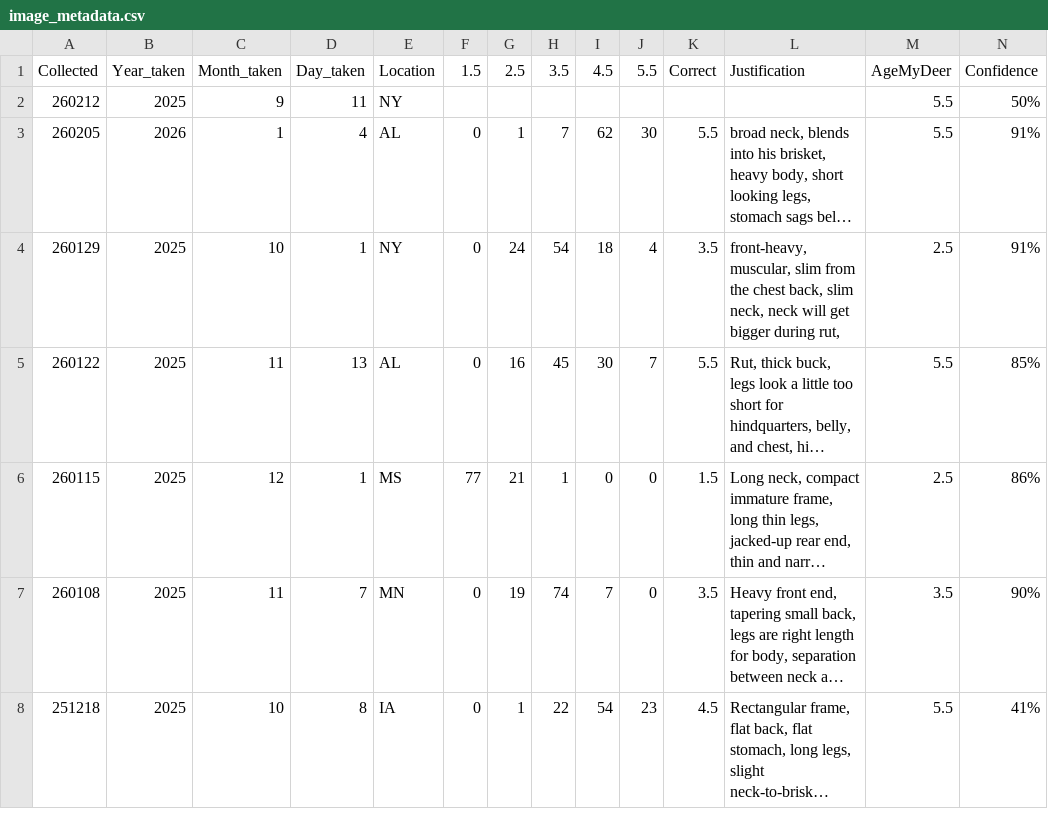
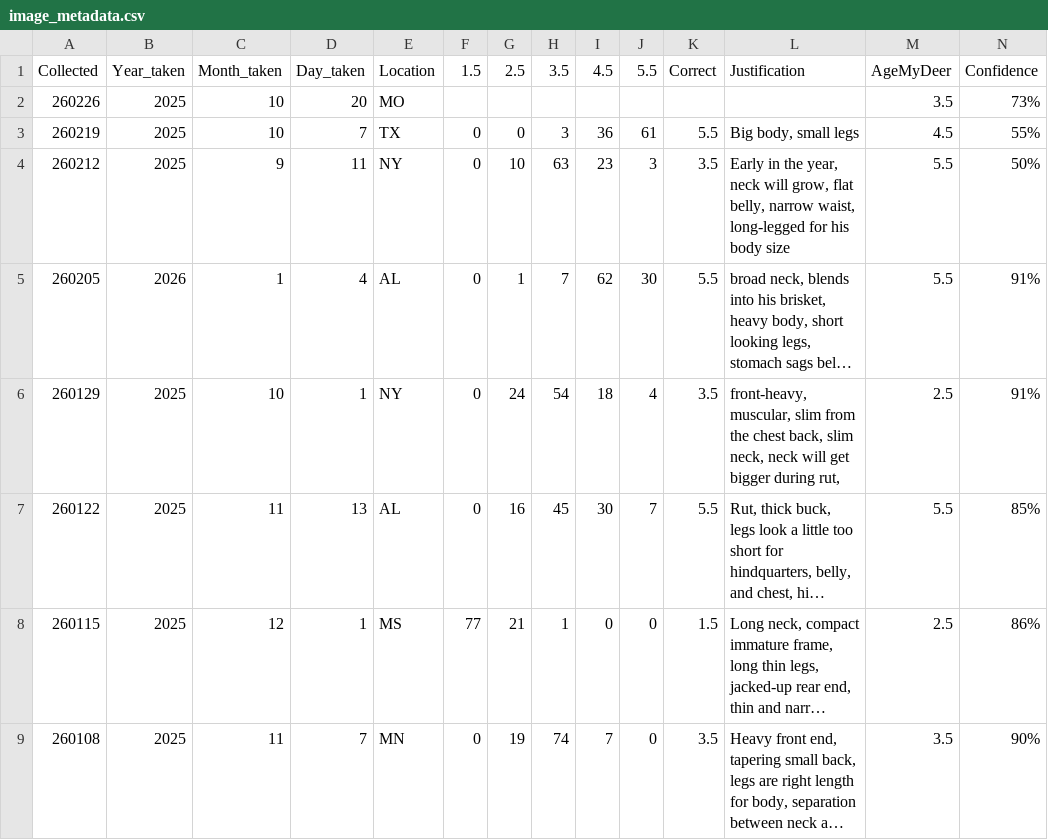
Before and after one commit to ajpung/buck, a CSV file: trail cam/image_metadata.csv, drawn as a sheet; only a part is shown; the shorter side is filled out with more unchanged rows; long unchanged cells end in …; addresses are those after the commit; rows hold the shown columns only; the diff names each change by its address in the sheet, - before the commit and + after, or states it on an @@ line.

```diff
--- a/trail cam/image_metadata.csv
+++ b/trail cam/image_metadata.csv
+row 2: 260226 | 2025 | 10 | 20 | MO |  |  |  |  |  |  |  | 3.5 | 73%
+row 3: 260219 | 2025 | 10 | 7 | TX | 0 | 0 | 3 | 36 | 61 | 5.5 | Big body, small legs | 4.5 | 55%
-F4: (empty)
+F4: 0
-G4: (empty)
+G4: 10
-H4: (empty)
+H4: 63
-I4: (empty)
+I4: 23
-J4: (empty)
+J4: 3
-K4: (empty)
+K4: 3.5
-L4: (empty)
+L4: Early in the year, neck will grow, flat belly, narrow waist, long-legged for his body size
```
